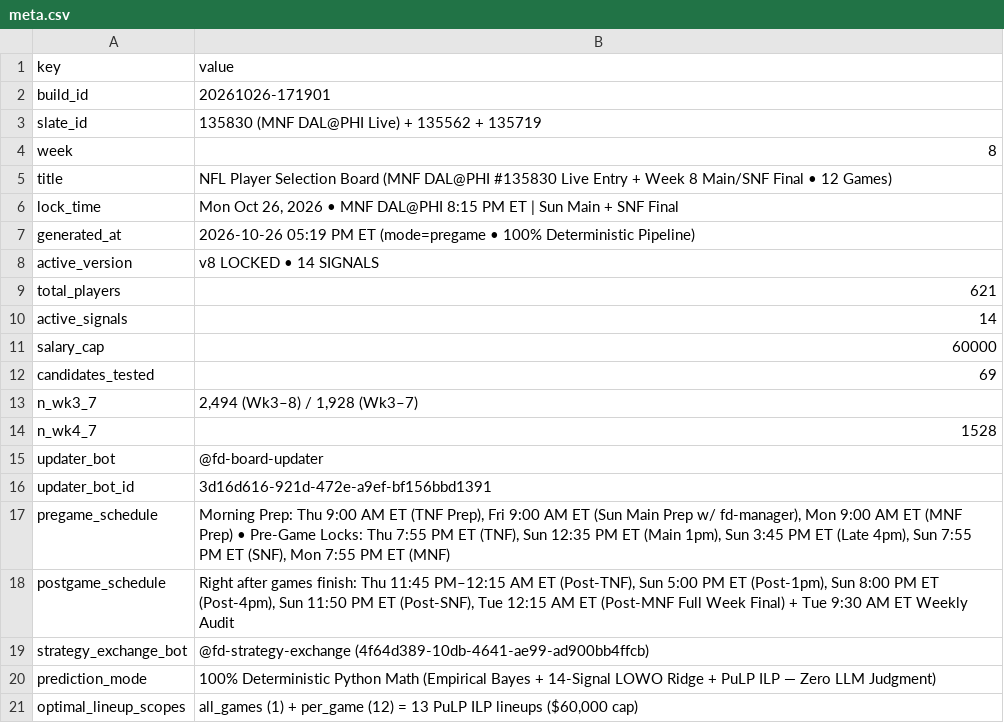
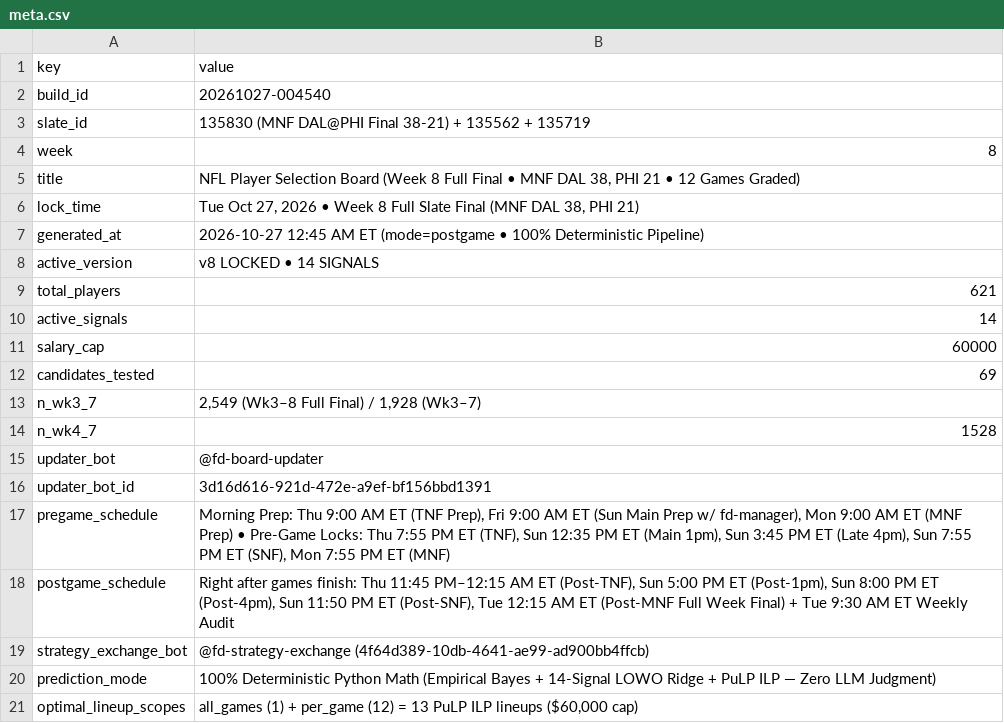
Before and after one commit to wtsarnow/fd-player-board, a CSV file: data/meta.csv, drawn as a sheet.

```diff
--- a/data/meta.csv
+++ b/data/meta.csv
@@ -1,8 +1,8 @@
 key,value
-build_id,20261026-171901
-slate_id,135830 (MNF DAL@PHI Live) + 135562 + 135719
+build_id,20261027-004540
+slate_id,135830 (MNF DAL@PHI Final 38-21) + 135562 + 135719
 week,8
-title,NFL Player Selection Board (MNF DAL@PHI #135830 Live Entry + Week 8 Main/SNF Final • 12 Games)
-lock_time,"Mon Oct 26, 2026 • MNF DAL@PHI 8:15 PM ET | Sun Main + SNF Final"
-generated_at,2026-10-26 05:19 PM ET (mode=pregame • 100% Deterministic Pipeline)
+title,"NFL Player Selection Board (Week 8 Full Final • MNF DAL 38, PHI 21 • 12 Games Graded)"
+lock_time,"Tue Oct 27, 2026 • Week 8 Full Slate Final (MNF DAL 38, PHI 21)"
+generated_at,2026-10-27 12:45 AM ET (mode=postgame • 100% Deterministic Pipeline)
 active_version,v8 LOCKED • 14 SIGNALS
@@ -12,3 +12,3 @@ salary_cap,60000
 candidates_tested,69
-n_wk3_7,"2,494 (Wk3–8) / 1,928 (Wk3–7)"
+n_wk3_7,"2,549 (Wk3–8 Full Final) / 1,928 (Wk3–7)"
 n_wk4_7,1528
```
Also changed, not shown: data/historic_player_projections.csv, data/historic_position_summary.csv, 1 other file.
